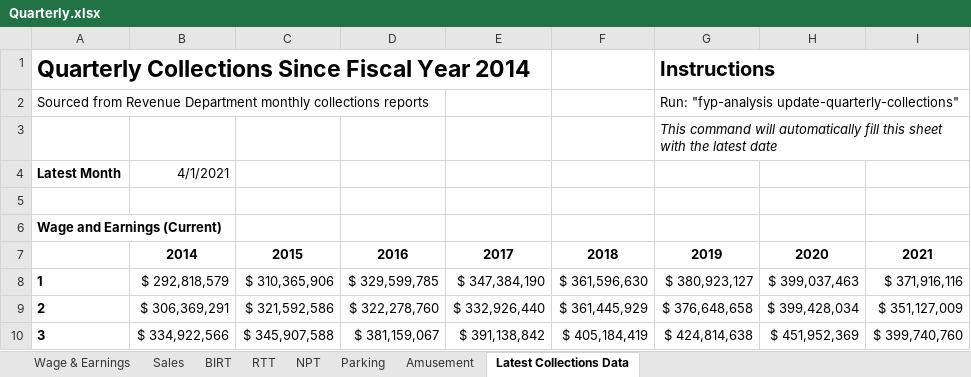
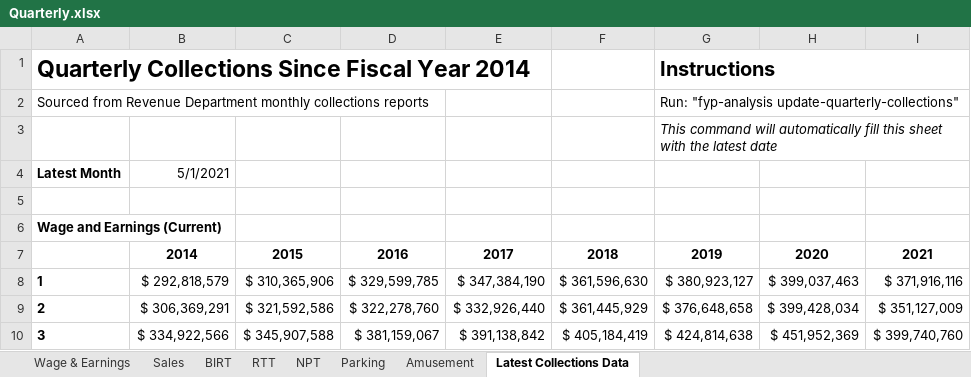
Before and after one commit to PhilaController/five-year-plan-analysis, an Excel workbook: data/01_raw/historical/revenues/Quarterly.xlsx, sheet Latest Collections Data, drawn as a sheet; only a part is shown; values as stored, in another font and other column widths than the file's, no borders; the diff names each change by its address in the sheet, - before the commit and + after, or states it on an @@ line.

```diff
--- a/data/01_raw/historical/revenues/Quarterly.xlsx (sheet Latest Collections Data)
+++ b/data/01_raw/historical/revenues/Quarterly.xlsx (sheet Latest Collections Data)
-B4: 4/1/2021
+B4: 5/1/2021
```
Also changed, not shown: sheet RTT, 5 other files.
